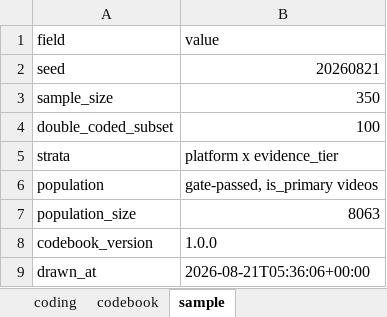
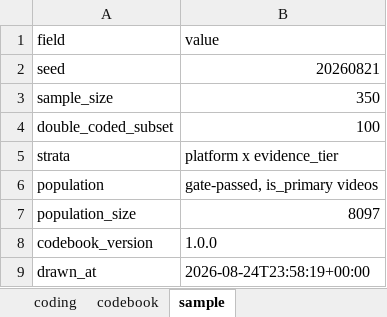
Before and after one commit to UoA-eResearch/timeout, an Excel workbook: data/human_coding/coding_sample_v1.xlsx, sheet sample, drawn as a sheet; values as stored, in another font and other column widths than the file's, no borders; the diff names each change by its address in the sheet, - before the commit and + after, or states it on an @@ line.

```diff
--- a/data/human_coding/coding_sample_v1.xlsx (sheet sample)
+++ b/data/human_coding/coding_sample_v1.xlsx (sheet sample)
-B7 (value): 8063
+B7 (value): 8097
-B9 (value): 2026-08-21T05:36:06+00:00
+B9 (value): 2026-08-24T23:58:19+00:00
```
Also changed, not shown: sheet coding, 18 other files.
